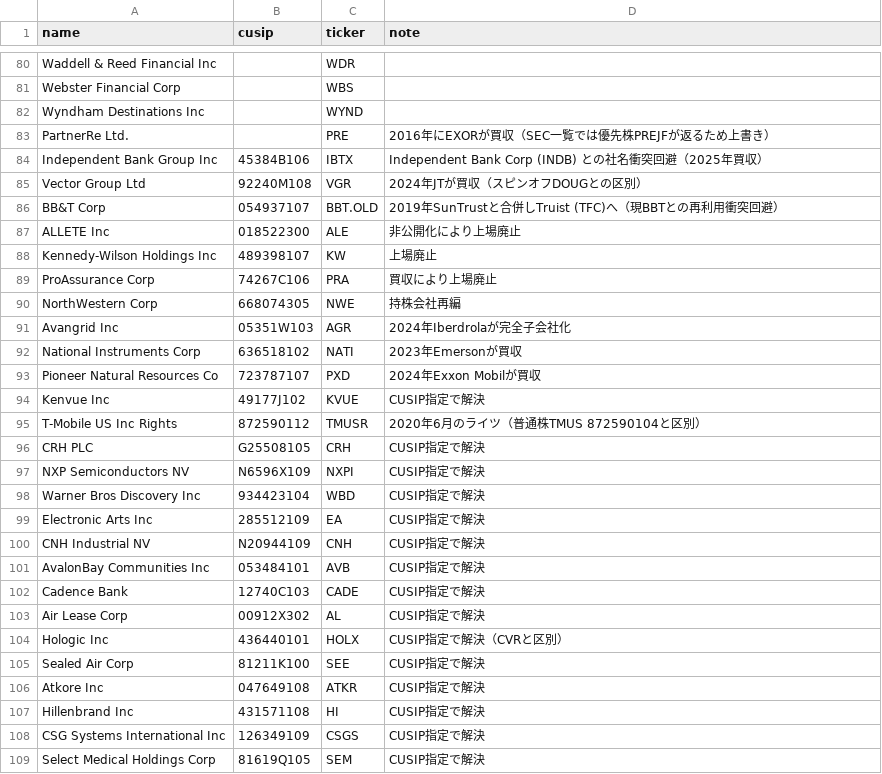
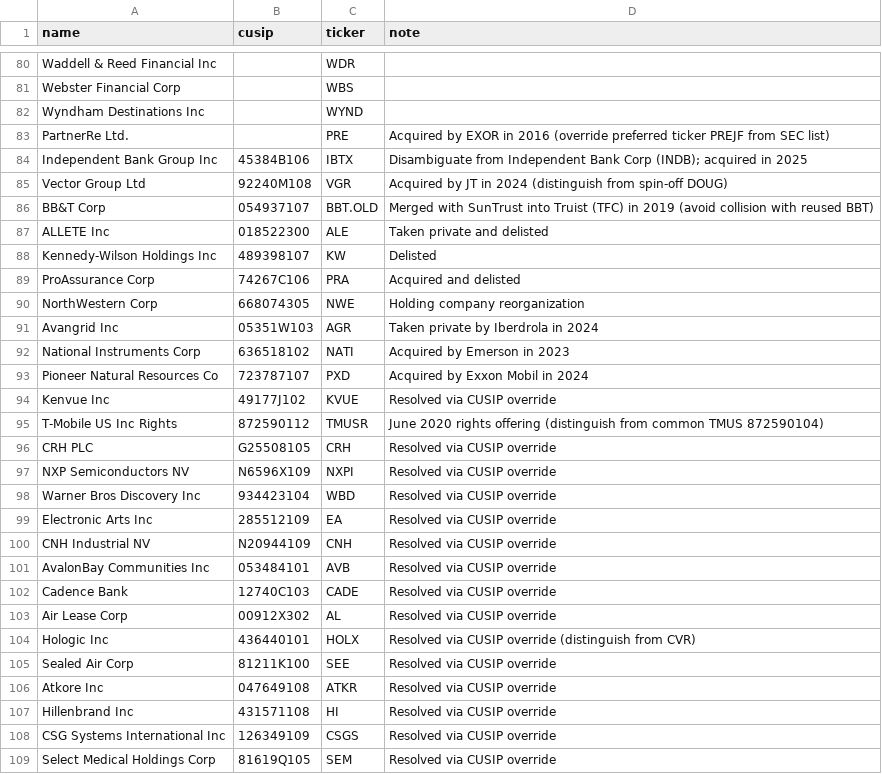
Before and after one commit to Nagai-Yohei/etf-xray, a CSV file: config/manual_tickers.csv, drawn as a sheet; only a part is shown, gaps mark what is left out; the diff covers the shown part only.

Commit message:
Add Home View, fix mobile layout & sticky headers, and unify English comments

```diff
--- a/config/manual_tickers.csv
+++ b/config/manual_tickers.csv
@@ -82,28 +82,28 @@ Webster Financial Corp,,WBS,
 Wyndham Destinations Inc,,WYND,
-PartnerRe Ltd.,,PRE,2016年にEXORが買収（SEC一覧では優先株PREJFが返るため上書き）
-Independent Bank Group Inc,45384B106,IBTX,Independent Bank Corp (INDB) との社名衝突回避（2025年買収）
-Vector Group Ltd,92240M108,VGR,2024年JTが買収（スピンオフDOUGとの区別）
-BB&T Corp,054937107,BBT.OLD,2019年SunTrustと合併しTruist (TFC)へ（現BBTとの再利用衝突回避）
-ALLETE Inc,018522300,ALE,非公開化により上場廃止
-Kennedy-Wilson Holdings Inc,489398107,KW,上場廃止
-ProAssurance Corp,74267C106,PRA,買収により上場廃止
-NorthWestern Corp,668074305,NWE,持株会社再編
-Avangrid Inc,05351W103,AGR,2024年Iberdrolaが完全子会社化
-National Instruments Corp,636518102,NATI,2023年Emersonが買収
-Pioneer Natural Resources Co,723787107,PXD,2024年Exxon Mobilが買収
-Kenvue Inc,49177J102,KVUE,CUSIP指定で解決
-T-Mobile US Inc Rights,872590112,TMUSR,2020年6月のライツ（普通株TMUS 872590104と区別）
-CRH PLC,G25508105,CRH,CUSIP指定で解決
-NXP Semiconductors NV,N6596X109,NXPI,CUSIP指定で解決
-Warner Bros Discovery Inc,934423104,WBD,CUSIP指定で解決
-Electronic Arts Inc,285512109,EA,CUSIP指定で解決
-CNH Industrial NV,N20944109,CNH,CUSIP指定で解決
-AvalonBay Communities Inc,053484101,AVB,CUSIP指定で解決
-Cadence Bank,12740C103,CADE,CUSIP指定で解決
-Air Lease Corp,00912X302,AL,CUSIP指定で解決
-Hologic Inc,436440101,HOLX,CUSIP指定で解決（CVRと区別）
-Sealed Air Corp,81211K100,SEE,CUSIP指定で解決
-Atkore Inc,047649108,ATKR,CUSIP指定で解決
-Hillenbrand Inc,431571108,HI,CUSIP指定で解決
-CSG Systems International Inc,126349109,CSGS,CUSIP指定で解決
-Select Medical Holdings Corp,81619Q105,SEM,CUSIP指定で解決
+PartnerRe Ltd.,,PRE,Acquired by EXOR in 2016 (override preferred ticker PREJF from SEC list)
+Independent Bank Group Inc,45384B106,IBTX,Disambiguate from Independent Bank Corp (INDB); acquired in 2025
+Vector Group Ltd,92240M108,VGR,Acquired by JT in 2024 (distinguish from spin-off DOUG)
+BB&T Corp,054937107,BBT.OLD,Merged with SunTrust into Truist (TFC) in 2019 (avoid collision with reused BBT)
+ALLETE Inc,018522300,ALE,Taken private and delisted
+Kennedy-Wilson Holdings Inc,489398107,KW,Delisted
+ProAssurance Corp,74267C106,PRA,Acquired and delisted
+NorthWestern Corp,668074305,NWE,Holding company reorganization
+Avangrid Inc,05351W103,AGR,Taken private by Iberdrola in 2024
+National Instruments Corp,636518102,NATI,Acquired by Emerson in 2023
+Pioneer Natural Resources Co,723787107,PXD,Acquired by Exxon Mobil in 2024
+Kenvue Inc,49177J102,KVUE,Resolved via CUSIP override
+T-Mobile US Inc Rights,872590112,TMUSR,June 2020 rights offering (distinguish from common TMUS 872590104)
+CRH PLC,G25508105,CRH,Resolved via CUSIP override
+NXP Semiconductors NV,N6596X109,NXPI,Resolved via CUSIP override
+Warner Bros Discovery Inc,934423104,WBD,Resolved via CUSIP override
+Electronic Arts Inc,285512109,EA,Resolved via CUSIP override
+CNH Industrial NV,N20944109,CNH,Resolved via CUSIP override
+AvalonBay Communities Inc,053484101,AVB,Resolved via CUSIP override
+Cadence Bank,12740C103,CADE,Resolved via CUSIP override
+Air Lease Corp,00912X302,AL,Resolved via CUSIP override
+Hologic Inc,436440101,HOLX,Resolved via CUSIP override (distinguish from CVR)
+Sealed Air Corp,81211K100,SEE,Resolved via CUSIP override
+Atkore Inc,047649108,ATKR,Resolved via CUSIP override
+Hillenbrand Inc,431571108,HI,Resolved via CUSIP override
+CSG Systems International Inc,126349109,CSGS,Resolved via CUSIP override
+Select Medical Holdings Corp,81619Q105,SEM,Resolved via CUSIP override
```
Also changed, not shown: 109 edited cells elsewhere in this file, 29 other files.
